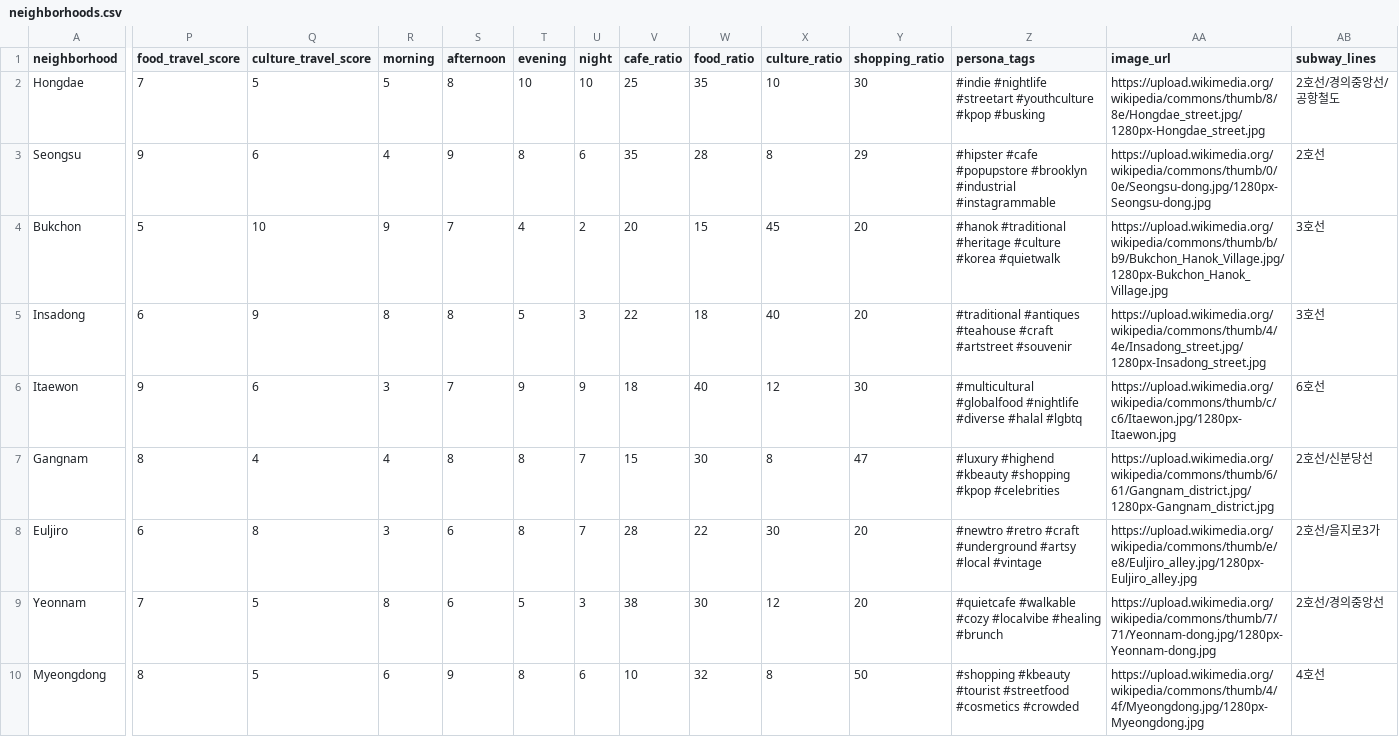
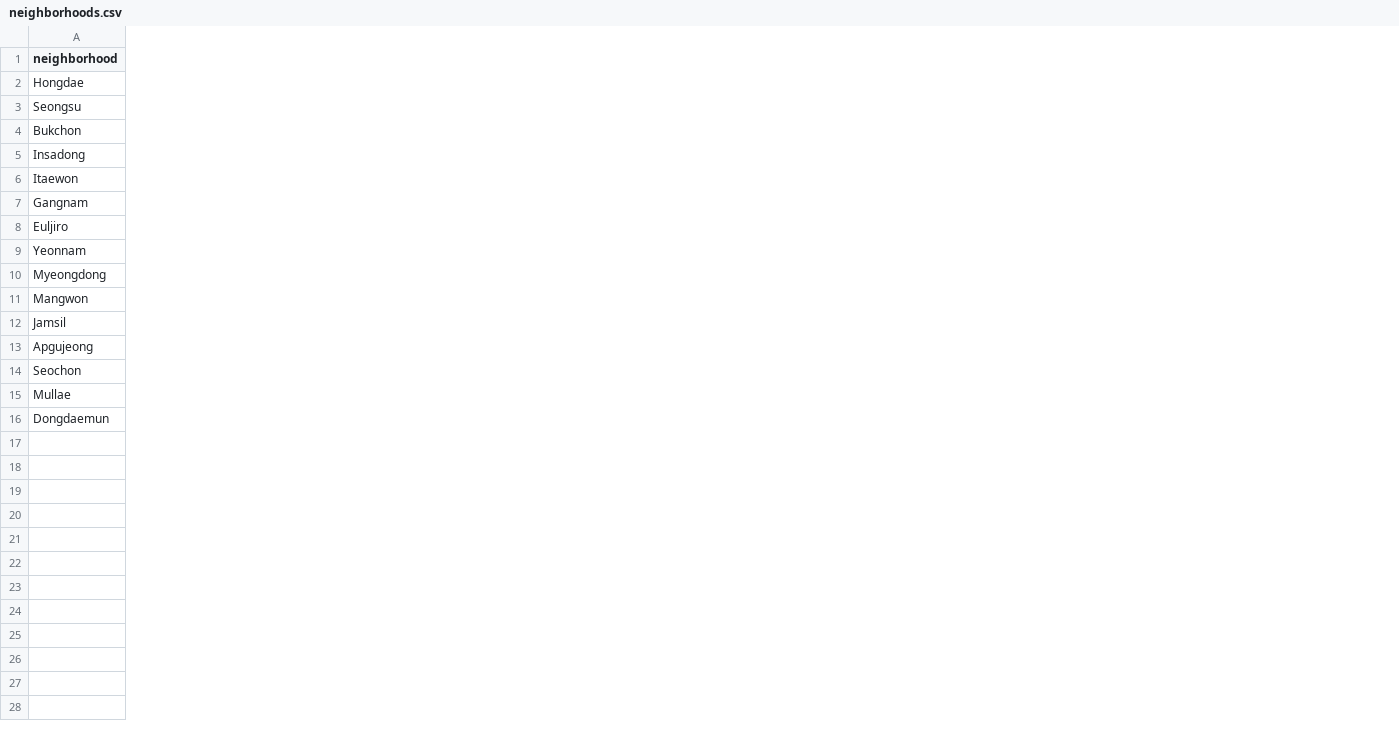
Before and after one commit to boseon126/seoul-dashboard, a CSV file: neighborhoods.csv, drawn as a sheet; only a part is shown, gaps mark what is left out; removed rows and columns are numbered as before the commit, all else as after; rows hold the shown columns only; the diff covers the shown part only; the diff names each change by its address in the sheet, - before the commit and + after, or states it on an @@ line.

Commit message:
Update neighborhoods.csv

```diff
--- a/neighborhoods.csv
+++ b/neighborhoods.csv
-column P (food_travel_score), rows 2-10: 7 | 9 | 5 | 6 | 9 | 8 | 6 | 7 | 8
-column Q (culture_travel_score), rows 2-10: 5 | 6 | 10 | 9 | 6 | 4 | 8 | 5 | 5
-column R (morning), rows 2-10: 5 | 4 | 9 | 8 | 3 | 4 | 3 | 8 | 6
-column S (afternoon), rows 2-10: 8 | 9 | 7 | 8 | 7 | 8 | 6 | 6 | 9
-column T (evening), rows 2-10: 10 | 8 | 4 | 5 | 9 | 8 | 8 | 5 | 8
-column U (night), rows 2-10: 10 | 6 | 2 | 3 | 9 | 7 | 7 | 3 | 6
-column V (cafe_ratio), rows 2-10: 25 | 35 | 20 | 22 | 18 | 15 | 28 | 38 | 10
-column W (food_ratio), rows 2-10: 35 | 28 | 15 | 18 | 40 | 30 | 22 | 30 | 32
-column X (culture_ratio), rows 2-10: 10 | 8 | 45 | 40 | 12 | 8 | 30 | 12 | 8
-column Y (shopping_ratio), rows 2-10: 30 | 29 | 20 | 20 | 30 | 47 | 20 | 20 | 50
-column Z (persona_tags), rows 2-10: #indie #nightlife #streetart #youthculture #kpop #busking | #hipster #cafe #popupstore #brooklyn #industrial #instagrammable | #hanok #traditional #heritage #culture #korea #quietwalk | #traditional #antiques #teahouse #craft #artstreet #souvenir | #multicultural #globalfood #nightlife #diverse #halal #lgbtq | #luxury #highend #kbeauty #shopping #kpop #celebrities | #newtro #retro #craft #underground #artsy #local #vintage | #quietcafe #walkable #cozy #localvibe #healing #brunch | #shopping #kbeauty #tourist #streetfood #cosmetics #crowded
-column AA (image_url), rows 2-10: https://upload.wikimedia.org/wikipedia/commons/thumb/8/8e/Hongdae_street.jpg/1280px-Hongdae_street.jpg | https://upload.wikimedia.org/wikipedia/commons/thumb/0/0e/Seongsu-dong.jpg/1280px-Seongsu-dong.jpg | https://upload.wikimedia.org/wikipedia/commons/thumb/b/b9/Bukchon_Hanok_Village.jpg/1280px-Bukchon_Hanok_Village.jpg | https://upload.wikimedia.org/wikipedia/commons/thumb/4/4e/Insadong_street.jpg/1280px-Insadong_street.jpg | https://upload.wikimedia.org/wikipedia/commons/thumb/c/c6/Itaewon.jpg/1280px-Itaewon.jpg | https://upload.wikimedia.org/wikipedia/commons/thumb/6/61/Gangnam_district.jpg/1280px-Gangnam_district.jpg | https://upload.wikimedia.org/wikipedia/commons/thumb/e/e8/Euljiro_alley.jpg/1280px-Euljiro_alley.jpg | https://upload.wikimedia.org/wikipedia/commons/thumb/7/71/Yeonnam-dong.jpg/1280px-Yeonnam-dong.jpg | https://upload.wikimedia.org/wikipedia/commons/thumb/4/4f/Myeongdong.jpg/1280px-Myeongdong.jpg
-column AB (subway_lines), rows 2-10: 2호선/경의중앙선/공항철도 | 2호선 | 3호선 | 3호선 | 6호선 | 2호선/신분당선 | 2호선/을지로3가 | 2호선/경의중앙선 | 4호선
+row 11: Mangwon
+row 12: Jamsil
+row 13: Apgujeong
+row 14: Seochon
+row 15: Mullae
+row 16: Dongdaemun
```
Also changed, not shown: 2 removed columns elsewhere in this file.
